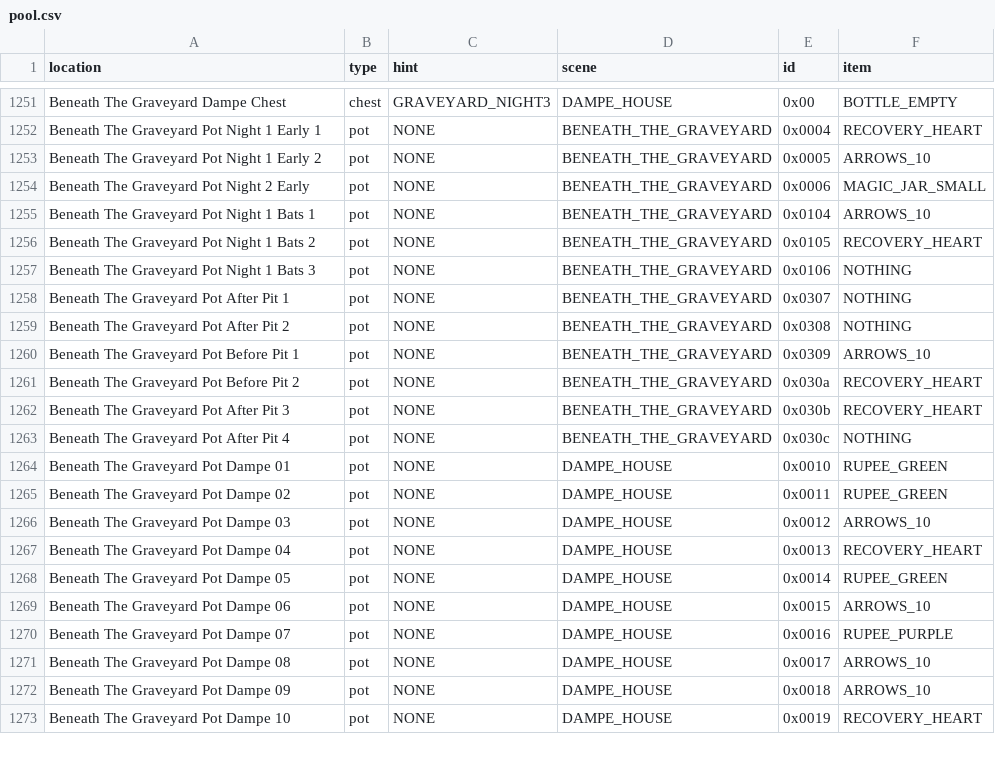
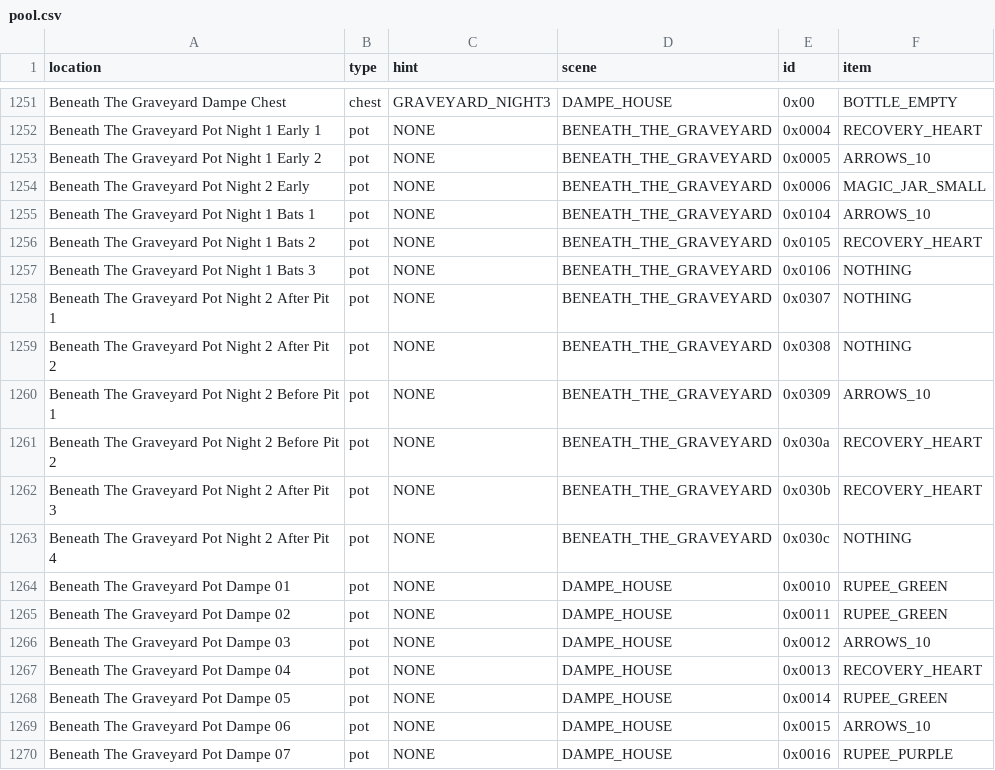
Before and after one commit to OoTMM/OoTMM, a CSV file: packages/core/data/mm/pool.csv, drawn as a sheet; only a part is shown, gaps mark what is left out; the shorter side is filled out with more unchanged rows.

Commit message:
MM: Fix labelling on Graveyard - Night 2 pots

```diff
--- a/packages/core/data/mm/pool.csv
+++ b/packages/core/data/mm/pool.csv
@@ -1257,8 +1257,8 @@ Beneath The Graveyard Pot Night 1 Bats 2,               pot,            NONE,
 Beneath The Graveyard Pot Night 1 Bats 3,               pot,            NONE,                   BENEATH_THE_GRAVEYARD,        0x0106,                     NOTHING
-Beneath The Graveyard Pot After Pit 1,                  pot,            NONE,                   BENEATH_THE_GRAVEYARD,        0x0307,                     NOTHING
-Beneath The Graveyard Pot After Pit 2,                  pot,            NONE,                   BENEATH_THE_GRAVEYARD,        0x0308,                     NOTHING
-Beneath The Graveyard Pot Before Pit 1,                 pot,            NONE,                   BENEATH_THE_GRAVEYARD,        0x0309,                     ARROWS_10
-Beneath The Graveyard Pot Before Pit 2,                 pot,            NONE,                   BENEATH_THE_GRAVEYARD,        0x030a,                     RECOVERY_HEART
-Beneath The Graveyard Pot After Pit 3,                  pot,            NONE,                   BENEATH_THE_GRAVEYARD,        0x030b,                     RECOVERY_HEART
-Beneath The Graveyard Pot After Pit 4,                  pot,            NONE,                   BENEATH_THE_GRAVEYARD,        0x030c,                     NOTHING
+Beneath The Graveyard Pot Night 2 After Pit 1,          pot,            NONE,                   BENEATH_THE_GRAVEYARD,        0x0307,                     NOTHING
+Beneath The Graveyard Pot Night 2 After Pit 2,          pot,            NONE,                   BENEATH_THE_GRAVEYARD,        0x0308,                     NOTHING
+Beneath The Graveyard Pot Night 2 Before Pit 1,         pot,            NONE,                   BENEATH_THE_GRAVEYARD,        0x0309,                     ARROWS_10
+Beneath The Graveyard Pot Night 2 Before Pit 2,         pot,            NONE,                   BENEATH_THE_GRAVEYARD,        0x030a,                     RECOVERY_HEART
+Beneath The Graveyard Pot Night 2 After Pit 3,          pot,            NONE,                   BENEATH_THE_GRAVEYARD,        0x030b,                     RECOVERY_HEART
+Beneath The Graveyard Pot Night 2 After Pit 4,          pot,            NONE,                   BENEATH_THE_GRAVEYARD,        0x030c,                     NOTHING
 Beneath The Graveyard Pot Dampe 01,                     pot,            NONE,                   DAMPE_HOUSE,                  0x0010,                     RUPEE_GREEN
```
Also changed, not shown: 1 other file.
